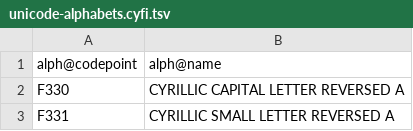
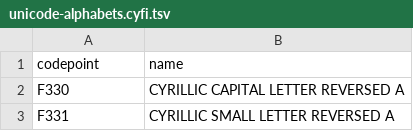
Before and after one commit to mikkelee/latex-pua, a TSV file: latex/unicode-alphabets.cyfi.tsv, drawn as a sheet; only a part is shown.

```diff
--- a/latex/unicode-alphabets.cyfi.tsv
+++ b/latex/unicode-alphabets.cyfi.tsv
@@ -1,2 +1,2 @@
-alph@codepoint	alph@name
+codepoint	name
 F330	CYRILLIC CAPITAL LETTER REVERSED A
```
Also changed, not shown: latex/unicode-alphabets.mufi.tsv, latex/unicode-alphabets.sil.tsv, 5 other files.
